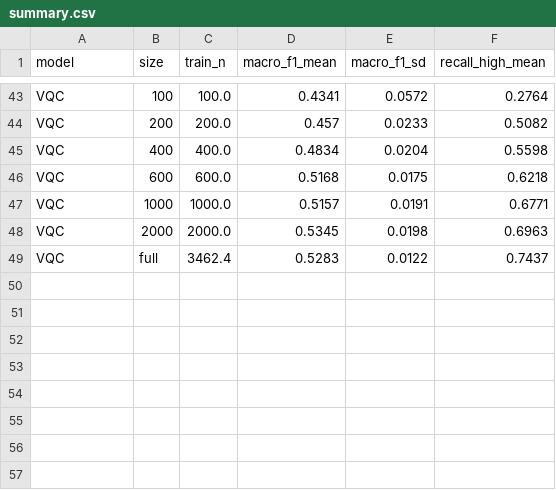
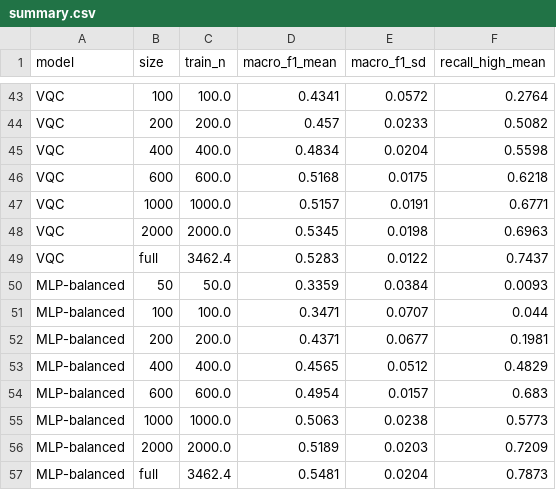
Before and after one commit to dnminhchau/Warfarin-Quantum-Machine-Learning-Classification, a CSV file: results/learning_curve_full/summary.csv, drawn as a sheet; only a part is shown, gaps mark what is left out; the diff names each change by its address in the sheet, - before the commit and + after, or states it on an @@ line.

```diff
--- a/results/learning_curve_full/summary.csv
+++ b/results/learning_curve_full/summary.csv
+row 50: MLP-balanced | 50 | 50.0 | 0.3359 | 0.0384 | 0.0093
+row 51: MLP-balanced | 100 | 100.0 | 0.3471 | 0.0707 | 0.044
+row 52: MLP-balanced | 200 | 200.0 | 0.4371 | 0.0677 | 0.1981
+row 53: MLP-balanced | 400 | 400.0 | 0.4565 | 0.0512 | 0.4829
+row 54: MLP-balanced | 600 | 600.0 | 0.4954 | 0.0157 | 0.683
+row 55: MLP-balanced | 1000 | 1000.0 | 0.5063 | 0.0238 | 0.5773
+row 56: MLP-balanced | 2000 | 2000.0 | 0.5189 | 0.0203 | 0.7209
+row 57: MLP-balanced | full | 3462.4 | 0.5481 | 0.0204 | 0.7873
```
Also changed, not shown: results/cost/cost_by_qubits.csv, results/cost/cost_by_train_size.csv, 46 other files.
